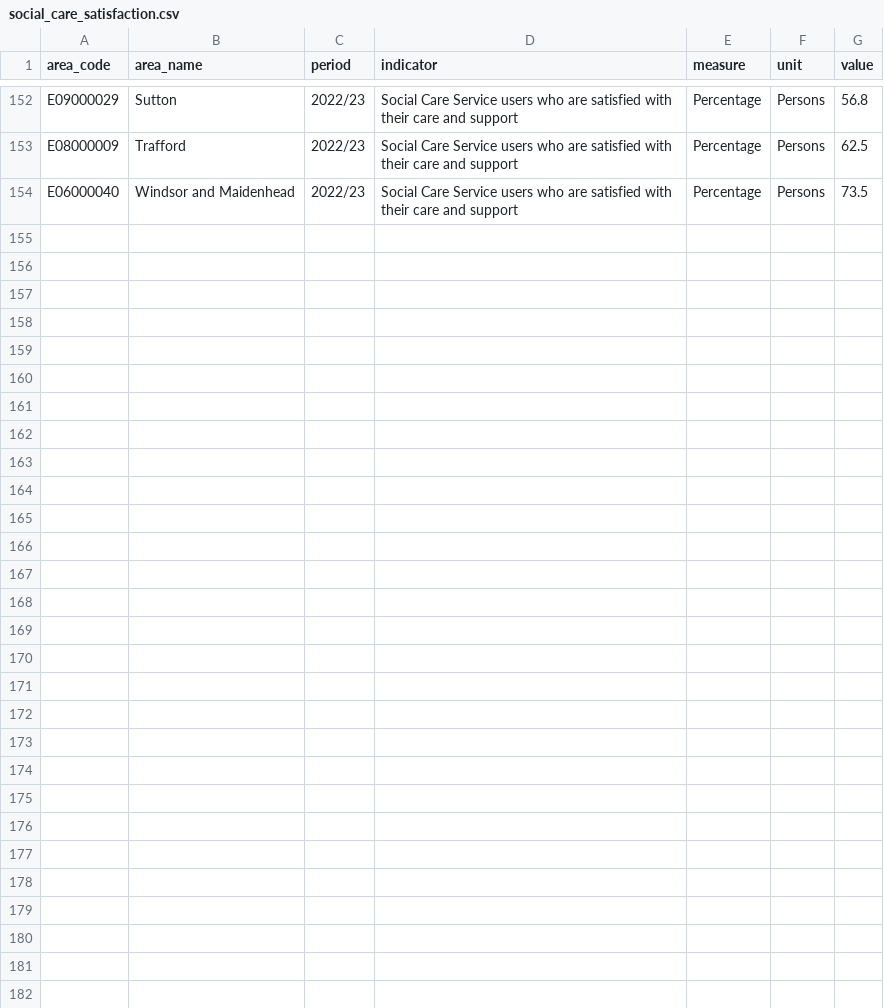
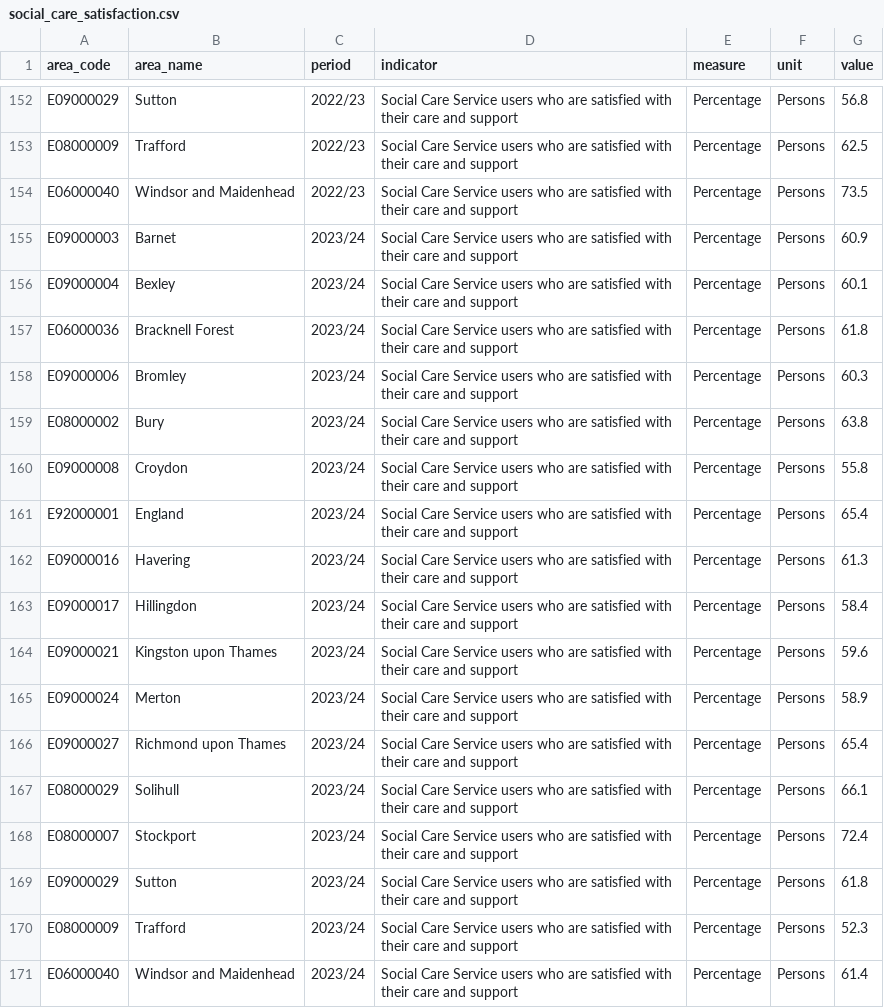
Before and after one commit to traffordDataLab/trafford_themes, a CSV file: data/health/social_care_satisfaction.csv, drawn as a sheet; only a part is shown, gaps mark what is left out; the diff names each change by its address in the sheet, - before the commit and + after, or states it on an @@ line.

Commit message:
Update Social care satisfaction

```diff
--- a/data/health/social_care_satisfaction.csv
+++ b/data/health/social_care_satisfaction.csv
+row 155: E09000003 | Barnet | 2023/24 | Social Care Service users who are satisfied with their care and support | Percentage | Persons | 60.9
+row 156: E09000004 | Bexley | 2023/24 | Social Care Service users who are satisfied with their care and support | Percentage | Persons | 60.1
+row 157: E06000036 | Bracknell Forest | 2023/24 | Social Care Service users who are satisfied with their care and support | Percentage | Persons | 61.8
+row 158: E09000006 | Bromley | 2023/24 | Social Care Service users who are satisfied with their care and support | Percentage | Persons | 60.3
+row 159: E08000002 | Bury | 2023/24 | Social Care Service users who are satisfied with their care and support | Percentage | Persons | 63.8
+row 160: E09000008 | Croydon | 2023/24 | Social Care Service users who are satisfied with their care and support | Percentage | Persons | 55.8
+row 161: E92000001 | England | 2023/24 | Social Care Service users who are satisfied with their care and support | Percentage | Persons | 65.4
+row 162: E09000016 | Havering | 2023/24 | Social Care Service users who are satisfied with their care and support | Percentage | Persons | 61.3
+row 163: E09000017 | Hillingdon | 2023/24 | Social Care Service users who are satisfied with their care and support | Percentage | Persons | 58.4
+row 164: E09000021 | Kingston upon Thames | 2023/24 | Social Care Service users who are satisfied with their care and support | Percentage | Persons | 59.6
+row 165: E09000024 | Merton | 2023/24 | Social Care Service users who are satisfied with their care and support | Percentage | Persons | 58.9
+row 166: E09000027 | Richmond upon Thames | 2023/24 | Social Care Service users who are satisfied with their care and support | Percentage | Persons | 65.4
+row 167: E08000029 | Solihull | 2023/24 | Social Care Service users who are satisfied with their care and support | Percentage | Persons | 66.1
+row 168: E08000007 | Stockport | 2023/24 | Social Care Service users who are satisfied with their care and support | Percentage | Persons | 72.4
+row 169: E09000029 | Sutton | 2023/24 | Social Care Service users who are satisfied with their care and support | Percentage | Persons | 61.8
+row 170: E08000009 | Trafford | 2023/24 | Social Care Service users who are satisfied with their care and support | Percentage | Persons | 52.3
+row 171: E06000040 | Windsor and Maidenhead | 2023/24 | Social Care Service users who are satisfied with their care and support | Percentage | Persons | 61.4
```
Also changed, not shown: 1 other file.
